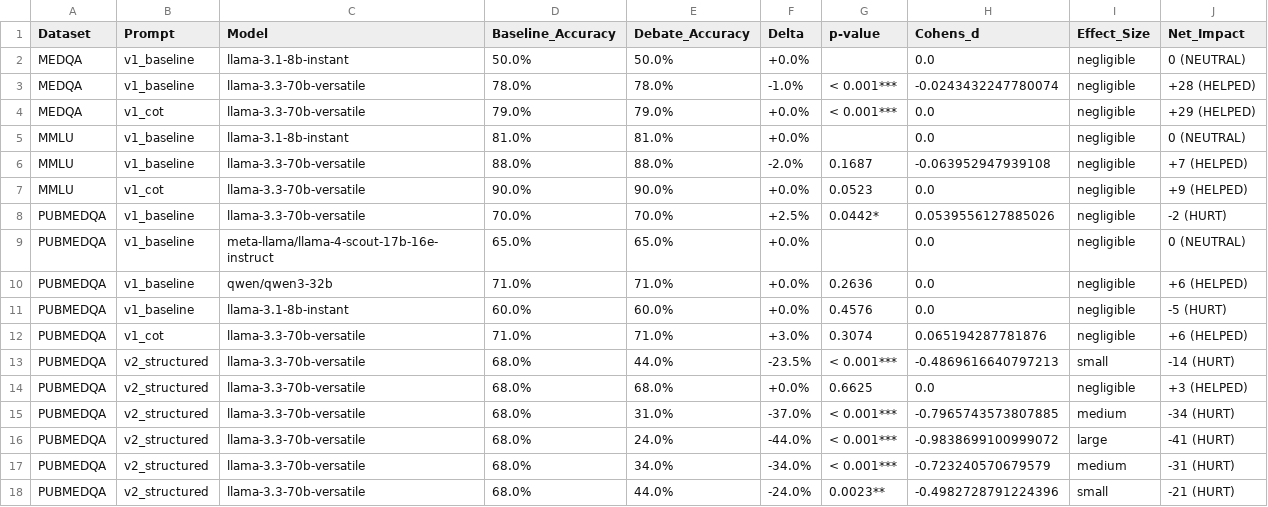
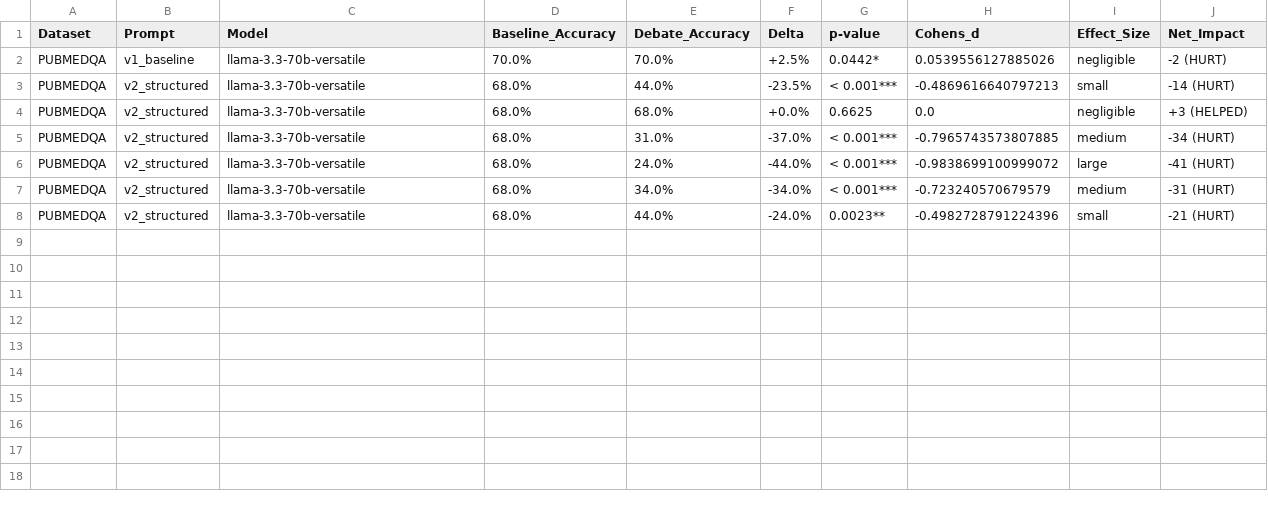
Before and after one commit to lcpnine/llm-council, a CSV file: analysis/results/comparison_tables/statistical_comparisons.csv, drawn as a sheet.

```diff
--- a/analysis/results/comparison_tables/statistical_comparisons.csv
+++ b/analysis/results/comparison_tables/statistical_comparisons.csv
@@ -1,13 +1,3 @@
 Dataset,Prompt,Model,Baseline_Accuracy,Debate_Accuracy,Delta,p-value,Cohens_d,Effect_Size,Net_Impact
-MEDQA,v1_baseline,llama-3.1-8b-instant,50.0%,50.0%,+0.0%,,0.0,negligible,0 (NEUTRAL)
-MEDQA,v1_baseline,llama-3.3-70b-versatile,78.0%,78.0%,-1.0%,< 0.001***,-0.0243432247780074,negligible,+28 (HELPED)
-MEDQA,v1_cot,llama-3.3-70b-versatile,79.0%,79.0%,+0.0%,< 0.001***,0.0,negligible,+29 (HELPED)
-MMLU,v1_baseline,llama-3.1-8b-instant,81.0%,81.0%,+0.0%,,0.0,negligible,0 (NEUTRAL)
-MMLU,v1_baseline,llama-3.3-70b-versatile,88.0%,88.0%,-2.0%,0.1687,-0.063952947939108,negligible,+7 (HELPED)
-MMLU,v1_cot,llama-3.3-70b-versatile,90.0%,90.0%,+0.0%,0.0523,0.0,negligible,+9 (HELPED)
 PUBMEDQA,v1_baseline,llama-3.3-70b-versatile,70.0%,70.0%,+2.5%,0.0442*,0.0539556127885026,negligible,-2 (HURT)
-PUBMEDQA,v1_baseline,meta-llama/llama-4-scout-17b-16e-instruct,65.0%,65.0%,+0.0%,,0.0,negligible,0 (NEUTRAL)
-PUBMEDQA,v1_baseline,qwen/qwen3-32b,71.0%,71.0%,+0.0%,0.2636,0.0,negligible,+6 (HELPED)
-PUBMEDQA,v1_baseline,llama-3.1-8b-instant,60.0%,60.0%,+0.0%,0.4576,0.0,negligible,-5 (HURT)
-PUBMEDQA,v1_cot,llama-3.3-70b-versatile,71.0%,71.0%,+3.0%,0.3074,0.065194287781876,negligible,+6 (HELPED)
 PUBMEDQA,v2_structured,llama-3.3-70b-versatile,68.0%,44.0%,-23.5%,< 0.001***,-0.4869616640797213,small,-14 (HURT)
```
Also changed, not shown: analysis/results/EXPERIMENTS_SUMMARY_TABLE.csv, analysis/results/PPT_MAIN_RESULTS_TABLE.csv, 7 other files.
